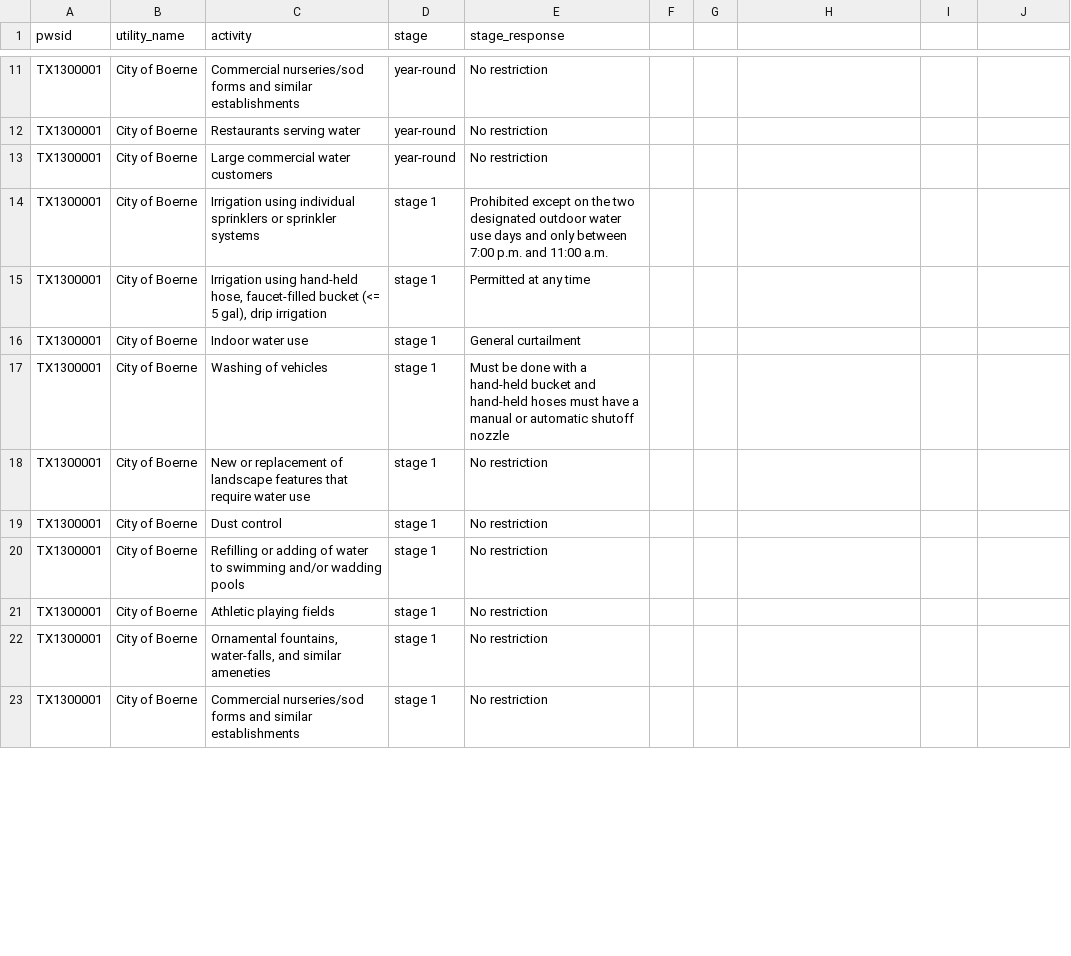
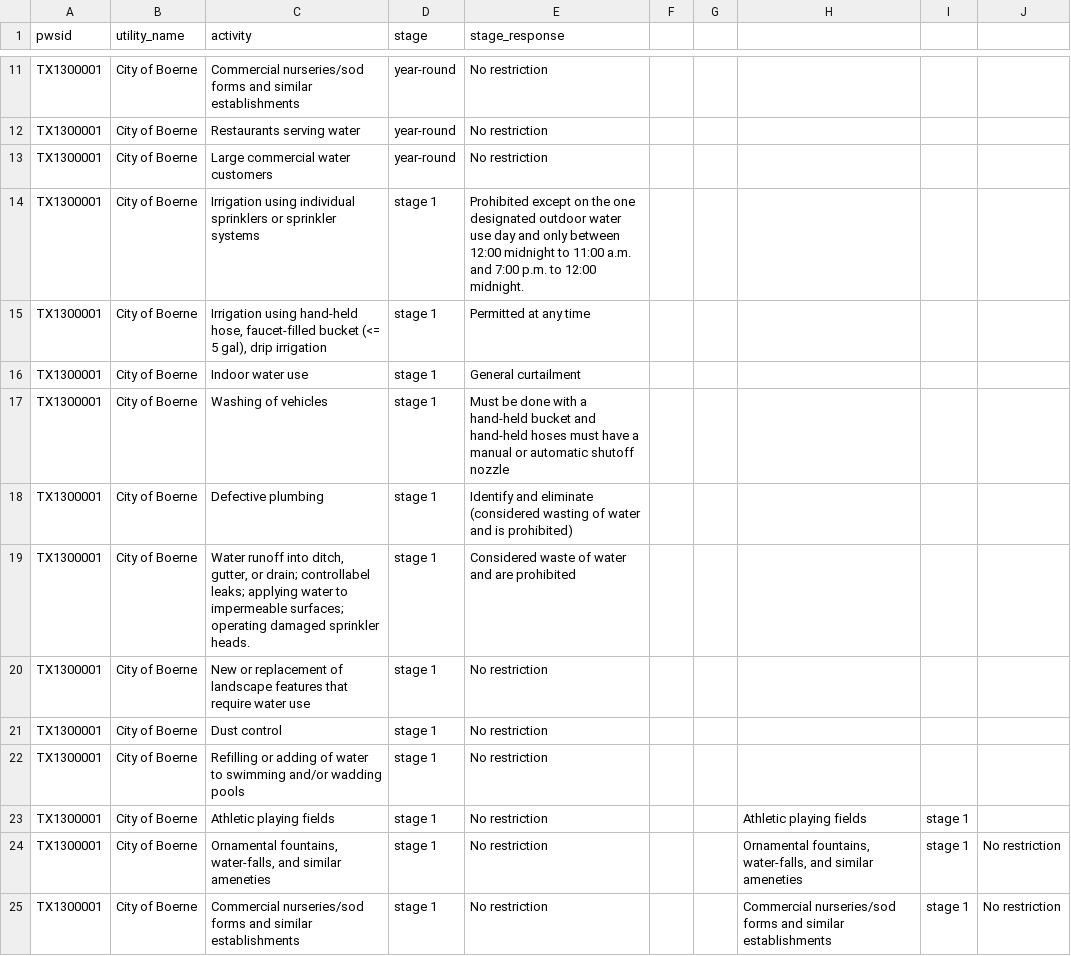
Before and after one commit to BoerneIoW/Boerne-Dashboard, a CSV file: boerne-water-supply/data/water_shortage_responses.csv, drawn as a sheet; only a part is shown, gaps mark what is left out; the diff covers the shown part only.

```diff
--- a/boerne-water-supply/data/water_shortage_responses.csv
+++ b/boerne-water-supply/data/water_shortage_responses.csv
@@ -14 +14 @@ TX1300001,City of Boerne,Large commercial water customers,year-round,No restrict
-TX1300001,City of Boerne,Irrigation using individual sprinklers or sprinkler systems,stage 1,Prohibited except on the two designated outdoor water use days and only between 7:00 p.m. and 11:00 a.m.,,,
+TX1300001,City of Boerne,Irrigation using individual sprinklers or sprinkler systems,stage 1,Prohibited except on the one designated outdoor water use day and only between 12:00 midnight to 11:00 a.m. and 7:00 p.m. to 12:00 midnight.,,,,,
@@ -17,0 +18,2 @@ TX1300001,City of Boerne,Washing of vehicles,stage 1,Must be done with a hand-he
+TX1300001,City of Boerne,Defective plumbing,stage 1,Identify and eliminate (considered wasting of water and is prohibited),,,,,
+TX1300001,City of Boerne,"Water runoff into ditch, gutter, or drain; controllabel leaks; applying water to impermeable surfaces; operating damaged sprinkler heads. ",stage 1,Considered waste of water and are prohibited,,,,,
@@ -21,3 +23,3 @@ TX1300001,City of Boerne,Refilling or adding of water to swimming and/or wadding
-TX1300001,City of Boerne,Athletic playing fields,stage 1,No restriction,,,
-TX1300001,City of Boerne,"Ornamental fountains, water-falls, and similar ameneties",stage 1,No restriction,,,
-TX1300001,City of Boerne,Commercial nurseries/sod forms and similar establishments,stage 1,No restriction,,,
+TX1300001,City of Boerne,Athletic playing fields,stage 1,No restriction,,,Athletic playing fields,stage 1,
+TX1300001,City of Boerne,"Ornamental fountains, water-falls, and similar ameneties",stage 1,No restriction,,,"Ornamental fountains, water-falls, and similar ameneties",stage 1,No restriction
+TX1300001,City of Boerne,Commercial nurseries/sod forms and similar establishments,stage 1,No restriction,,,Commercial nurseries/sod forms and similar establishments,stage 1,No restriction
```
Also changed, not shown: 2 added rows and 11 edited cells elsewhere in this file, boerne-water-supply/data/basic_info.csv.
